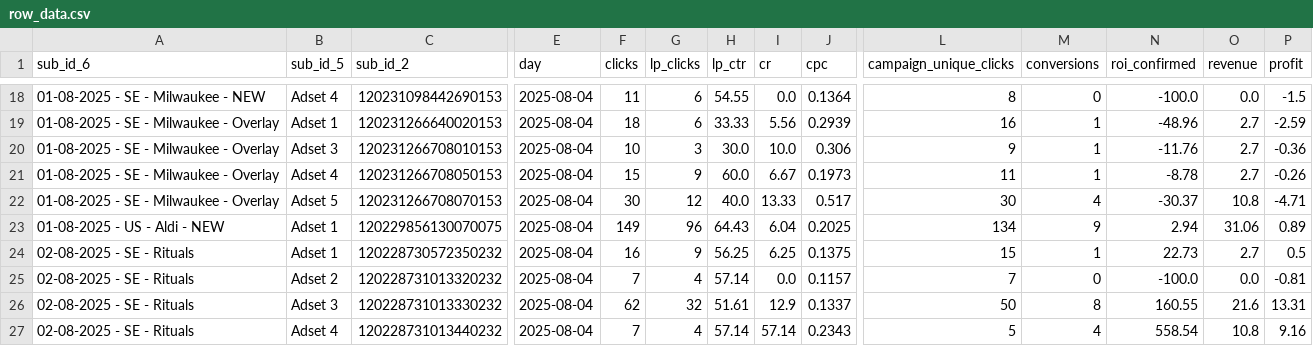
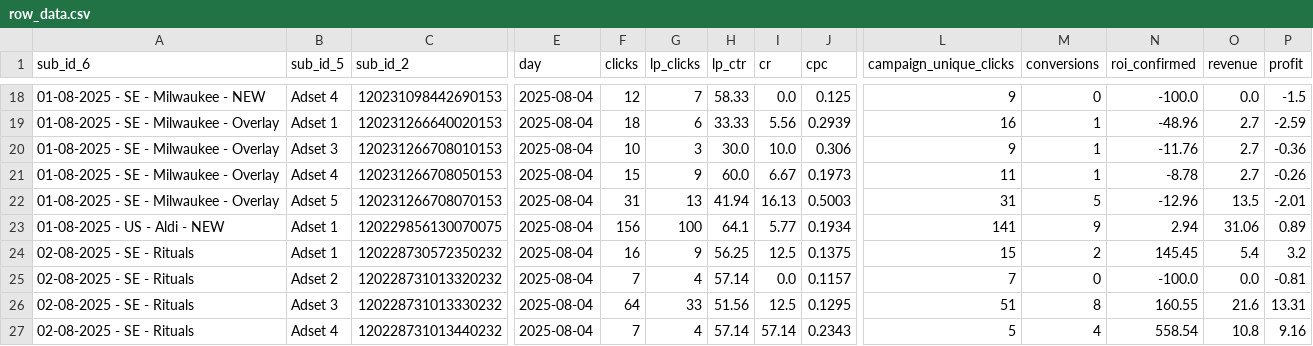
Before and after one commit to partho1999/facebook-campaign-recommendations, a CSV file: backend/media/row_data.csv, drawn as a sheet; only a part is shown, gaps mark what is left out; the diff covers the shown part only; the diff names each change by its address in the sheet, - before the commit and + after, or states it on an @@ line.

```diff
--- a/backend/media/row_data.csv
+++ b/backend/media/row_data.csv
-F18 (clicks): 11
+F18 (clicks): 12
-G18 (lp_clicks): 6
+G18 (lp_clicks): 7
-H18 (lp_ctr): 54.55
+H18 (lp_ctr): 58.33
-J18 (cpc): 0.1364
+J18 (cpc): 0.125
-L18 (campaign_unique_clicks): 8
+L18 (campaign_unique_clicks): 9
-F22 (clicks): 30
+F22 (clicks): 31
-G22 (lp_clicks): 12
+G22 (lp_clicks): 13
-H22 (lp_ctr): 40.0
+H22 (lp_ctr): 41.94
-I22 (cr): 13.33
+I22 (cr): 16.13
-J22 (cpc): 0.517
+J22 (cpc): 0.5003
-L22 (campaign_unique_clicks): 30
+L22 (campaign_unique_clicks): 31
-M22 (conversions): 4
+M22 (conversions): 5
-N22 (roi_confirmed): -30.37
+N22 (roi_confirmed): -12.96
-O22 (revenue): 10.8
+O22 (revenue): 13.5
-P22 (profit): -4.71
+P22 (profit): -2.01
-F23 (clicks): 149
+F23 (clicks): 156
-G23 (lp_clicks): 96
+G23 (lp_clicks): 100
-H23 (lp_ctr): 64.43
+H23 (lp_ctr): 64.1
-I23 (cr): 6.04
+I23 (cr): 5.77
-J23 (cpc): 0.2025
+J23 (cpc): 0.1934
-L23 (campaign_unique_clicks): 134
+L23 (campaign_unique_clicks): 141
-I24 (cr): 6.25
+I24 (cr): 12.5
-M24 (conversions): 1
+M24 (conversions): 2
-N24 (roi_confirmed): 22.73
+N24 (roi_confirmed): 145.45
-O24 (revenue): 2.7
+O24 (revenue): 5.4
-P24 (profit): 0.5
+P24 (profit): 3.2
-F26 (clicks): 62
+F26 (clicks): 64
-G26 (lp_clicks): 32
+G26 (lp_clicks): 33
-H26 (lp_ctr): 51.61
+H26 (lp_ctr): 51.56
-I26 (cr): 12.9
+I26 (cr): 12.5
-J26 (cpc): 0.1337
+J26 (cpc): 0.1295
-L26 (campaign_unique_clicks): 50
+L26 (campaign_unique_clicks): 51
```
Also changed, not shown: 168 edited cells elsewhere in this file, 8 other files.
